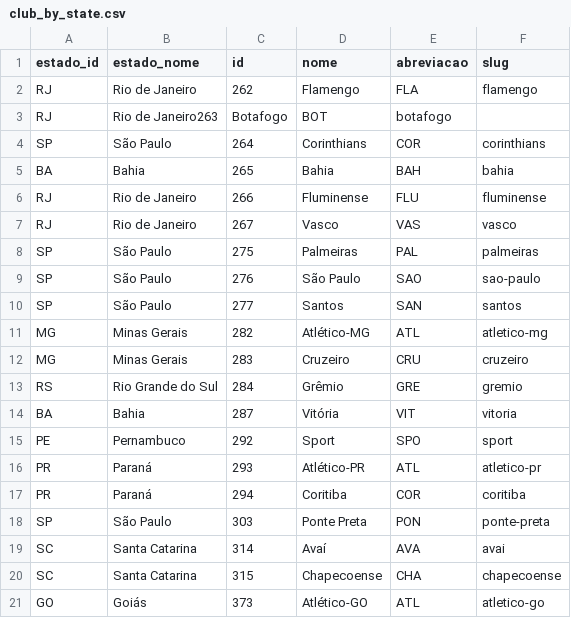
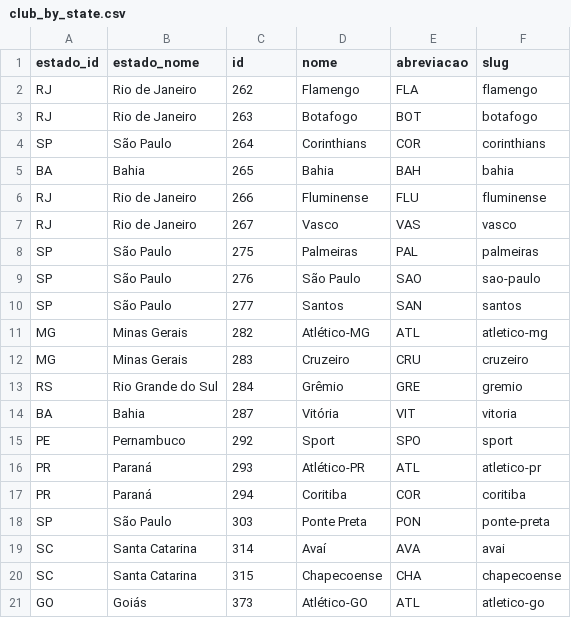
Before and after one commit to gustavocig/data-vis_brasileirao, a CSV file: data/club_by_state.csv, drawn as a sheet; removed rows and columns are numbered as before the commit, all else as after; the diff names each change by its address in the sheet, - before the commit and + after, or states it on an @@ line.

Commit message:
Club by state dataset fixed

```diff
--- a/data/club_by_state.csv
+++ b/data/club_by_state.csv
-row 3: RJ | Rio de Janeiro263 | Botafogo | BOT | botafogo
+row 3: RJ | Rio de Janeiro | 263 | Botafogo | BOT | botafogo
```
